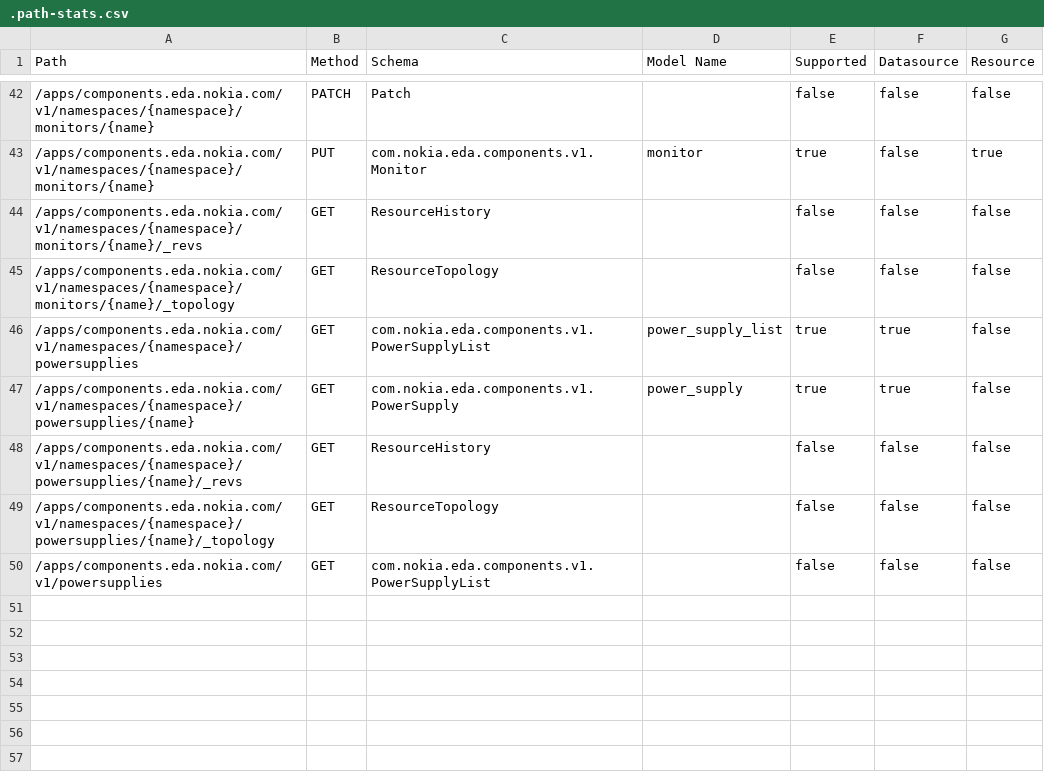
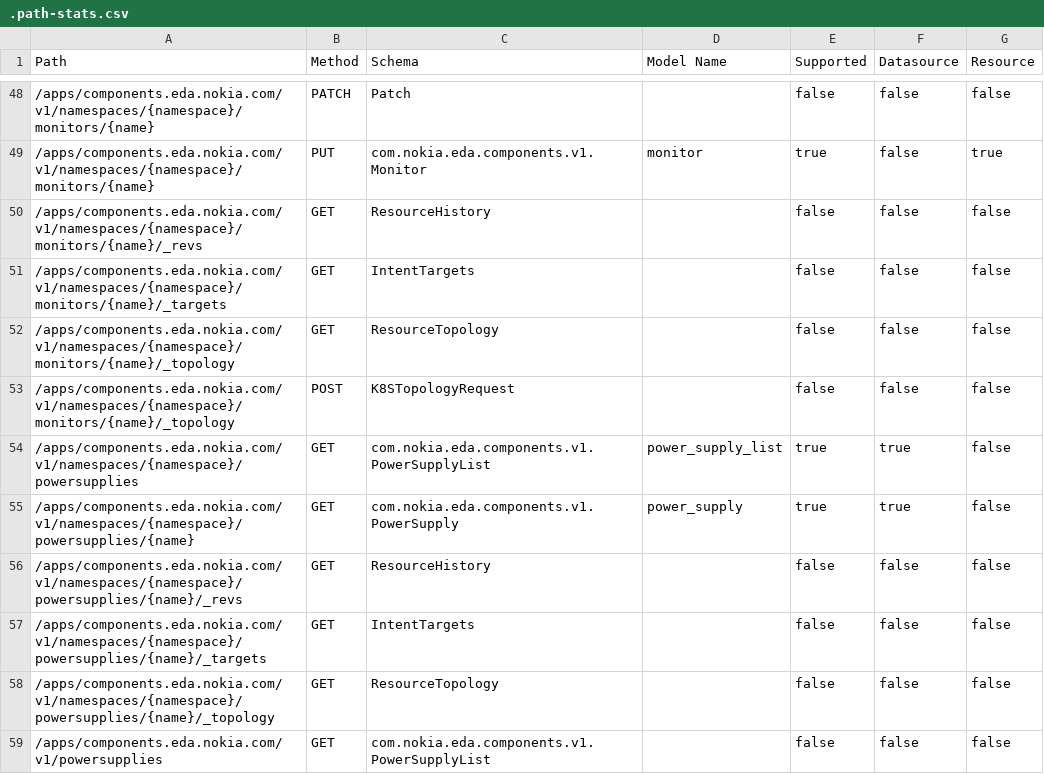
Before and after one commit to nokia-eda/terraform-provider-components-v1, a CSV file: .path-stats.csv, drawn as a sheet; only a part is shown, gaps mark what is left out; the diff covers the shown part only.

```diff
--- a/.path-stats.csv
+++ b/.path-stats.csv
@@ -44,3 +50,5 @@ Path,Method,Schema,Model Name,Supported,Datasource,Resource
 /apps/components.eda.nokia.com/v1/namespaces/{namespace}/monitors/{name}/_revs,GET,ResourceHistory,,false,false,false
+/apps/components.eda.nokia.com/v1/namespaces/{namespace}/monitors/{name}/_targets,GET,IntentTargets,,false,false,false
 /apps/components.eda.nokia.com/v1/namespaces/{namespace}/monitors/{name}/_topology,GET,ResourceTopology,,false,false,false
+/apps/components.eda.nokia.com/v1/namespaces/{namespace}/monitors/{name}/_topology,POST,K8STopologyRequest,,false,false,false
 /apps/components.eda.nokia.com/v1/namespaces/{namespace}/powersupplies,GET,com.nokia.eda.components.v1.PowerSupplyList,power_supply_list,true,true,false
@@ -48,2 +56,3 @@ Path,Method,Schema,Model Name,Supported,Datasource,Resource
 /apps/components.eda.nokia.com/v1/namespaces/{namespace}/powersupplies/{name}/_revs,GET,ResourceHistory,,false,false,false
+/apps/components.eda.nokia.com/v1/namespaces/{namespace}/powersupplies/{name}/_targets,GET,IntentTargets,,false,false,false
 /apps/components.eda.nokia.com/v1/namespaces/{namespace}/powersupplies/{name}/_topology,GET,ResourceTopology,,false,false,false
```
Also changed, not shown: 6 added rows elsewhere in this file, 47 other files.
